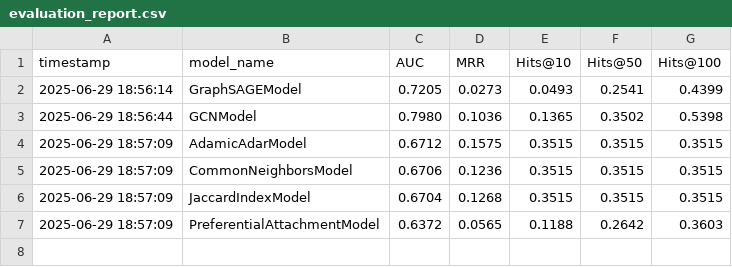
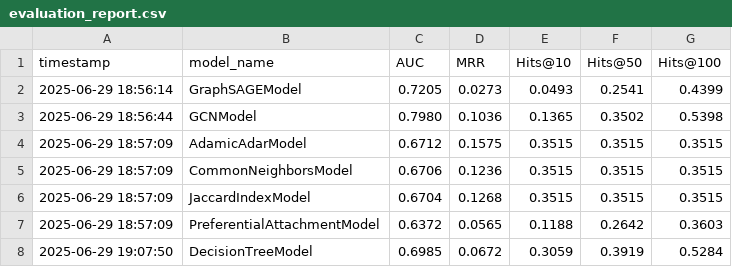
Before and after one commit to Adriano-7/network-science, a CSV file: project/link_prediction/results/Cora/evaluation_report.csv, drawn as a sheet; the diff names each change by its address in the sheet, - before the commit and + after, or states it on an @@ line.

```diff
--- a/project/link_prediction/results/Cora/evaluation_report.csv
+++ b/project/link_prediction/results/Cora/evaluation_report.csv
+row 8: 2025-06-29 19:07:50 | DecisionTreeModel | 0.6985 | 0.0672 | 0.3059 | 0.3919 | 0.5284
```
Also changed, not shown: project/link_prediction/results/Twitch/evaluation_report.csv, 2 other files.
